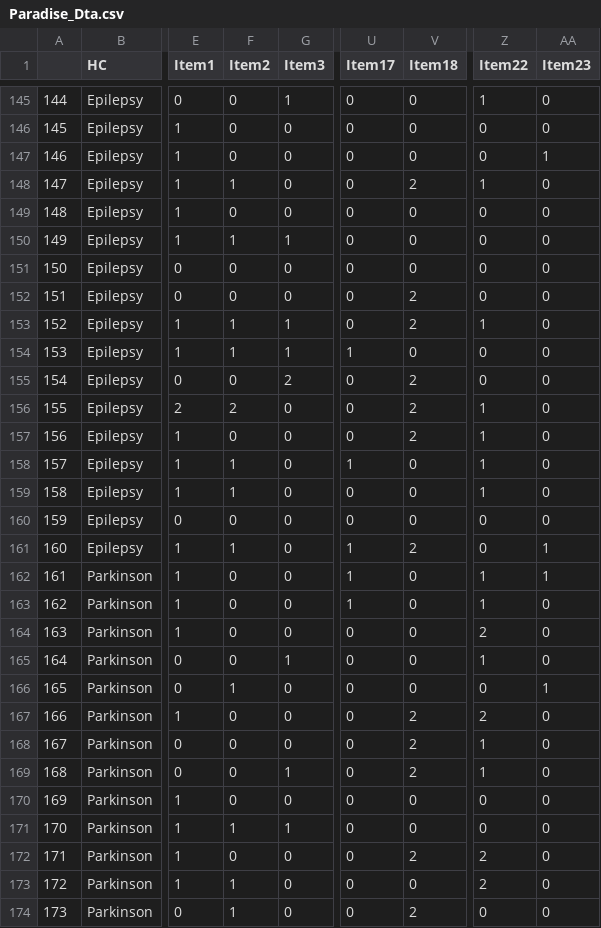
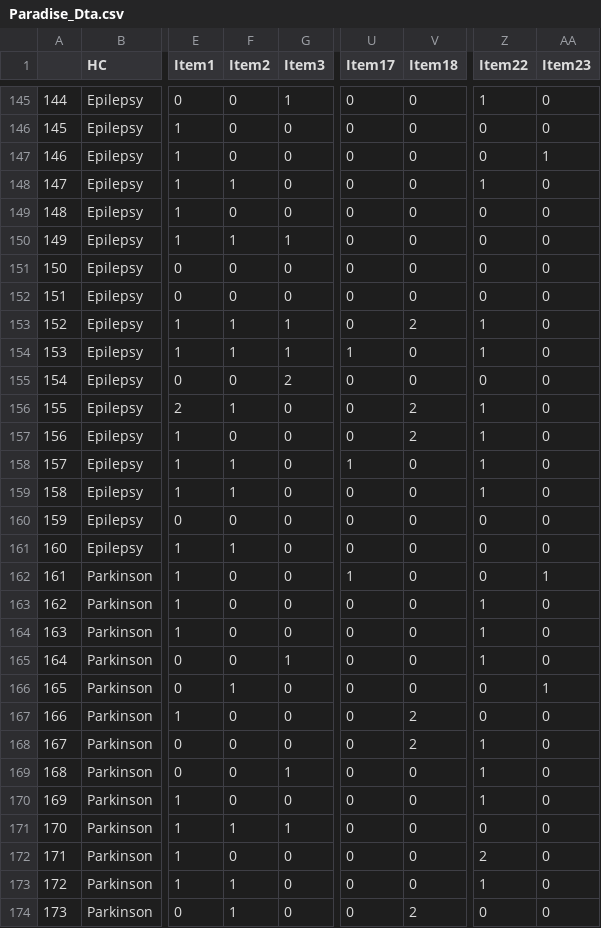
Before and after one commit to CarolinaFellinghauer/Material, a CSV file: Paradise_Dta.csv, drawn as a sheet; only a part is shown, gaps mark what is left out; the diff covers the shown part only; the diff names each change by its address in the sheet, - before the commit and + after, or states it on an @@ line.

Commit message:
Add files via upload

```diff
--- a/Paradise_Dta.csv
+++ b/Paradise_Dta.csv
-V148 (Item18): 2
+V148 (Item18): 0
-V152 (Item18): 2
+V152 (Item18): 0
-Z154 (Item22): 0
+Z154 (Item22): 1
-V155 (Item18): 2
+V155 (Item18): 0
-F156 (Item2): 2
+F156 (Item2): 1
-U161 (Item17): 1
+U161 (Item17): 0
-V161 (Item18): 2
+V161 (Item18): 0
-AA161 (Item23): 1
+AA161 (Item23): 0
-Z162 (Item22): 1
+Z162 (Item22): 0
-U163 (Item17): 1
+U163 (Item17): 0
-Z164 (Item22): 2
+Z164 (Item22): 1
-Z167 (Item22): 2
+Z167 (Item22): 0
-V169 (Item18): 2
+V169 (Item18): 0
-Z170 (Item22): 0
+Z170 (Item22): 1
-V172 (Item18): 2
+V172 (Item18): 0
-Z173 (Item22): 2
+Z173 (Item22): 1
```
Also changed, not shown: 100 edited cells elsewhere in this file.
